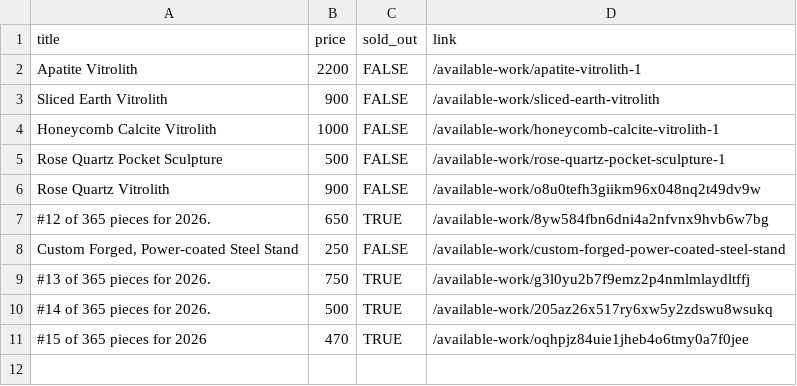
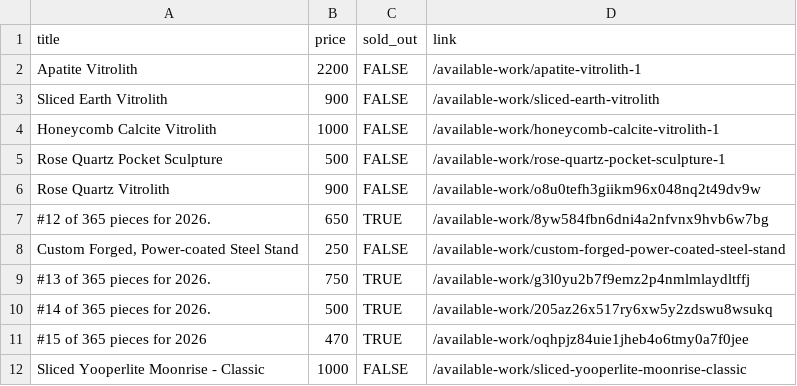
Before and after one commit to hadley/available-work, a CSV file: products.csv, drawn as a sheet.

Commit message:
https://github.com/hadley/available-work/actions/runs/21046813094

```diff
--- a/products.csv
+++ b/products.csv
@@ -11 +11,2 @@
 "#15 of 365 pieces for 2026",470,TRUE,"/available-work/oqhpjz84uie1jheb4o6tmy0a7f0jee"
+"Sliced Yooperlite Moonrise - Classic",1000,FALSE,"/available-work/sliced-yooperlite-moonrise-classic"
```
